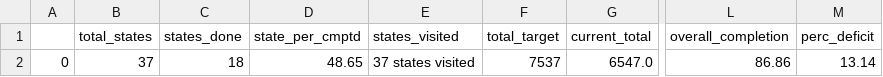
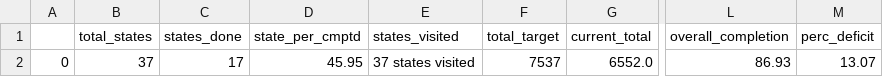
Before and after one commit to vistaaquadri/NESIP-1.0, a CSV file: data/dashboard_data/dashboard_single_df.csv, drawn as a sheet; only a part is shown, gaps mark what is left out; the diff names each change by its address in the sheet, - before the commit and + after, or states it on an @@ line.

```diff
--- a/data/dashboard_data/dashboard_single_df.csv
+++ b/data/dashboard_data/dashboard_single_df.csv
-C2 (states_done): 18
+C2 (states_done): 17
-D2 (state_per_cmptd): 48.65
+D2 (state_per_cmptd): 45.95
-G2 (current_total): 6547.0
+G2 (current_total): 6552.0
-L2 (overall_completion): 86.86
+L2 (overall_completion): 86.93
-M2 (perc_deficit): 13.14
+M2 (perc_deficit): 13.07
```
Also changed, not shown: data/dashboard_data/expander_df.csv, data/dashboard_data/geospatial_df.csv, 2 other files.
